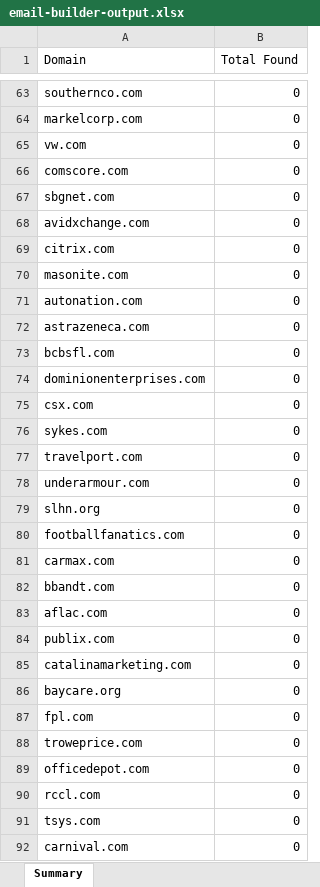
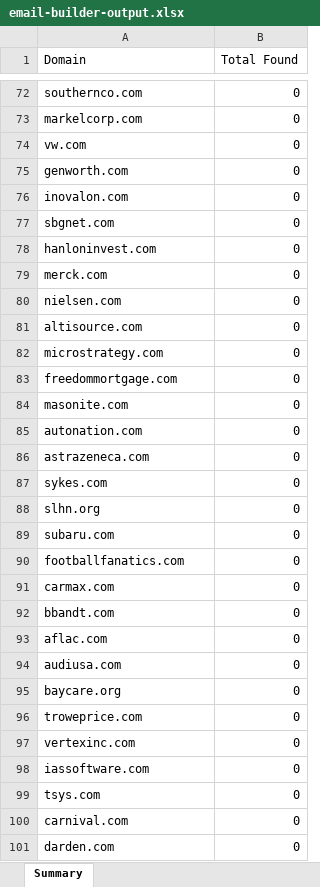
Before and after one commit to EsteMac/linkedin-list-builder, an Excel workbook: email-builder-output.xlsx, sheet Summary, drawn as a sheet; only a part is shown, gaps mark what is left out; the shorter side is filled out with more unchanged rows; values as stored, in another font and other column widths than the file's, no borders; removed rows and columns are numbered as before the commit, all else as after; the diff covers the shown part only; the diff names each change by its address in the sheet, - before the commit and + after, or states it on an @@ line.

```diff
--- a/email-builder-output.xlsx (sheet Summary)
+++ b/email-builder-output.xlsx (sheet Summary)
-A75 (Domain): comscore.com
+A75 (Domain): genworth.com
+row 76: inovalon.com | 0
-A78 (Domain): avidxchange.com
+A78 (Domain): hanloninvest.com
+row 79: merck.com | 0
+row 80: nielsen.com | 0
-A81 (Domain): citrix.com
+A81 (Domain): altisource.com
+row 82: microstrategy.com | 0
+row 83: freedommortgage.com | 0
-row 73: bcbsfl.com | 0
-row 74: dominionenterprises.com | 0
-row 75: csx.com | 0
-row 77: travelport.com | 0
-row 78: underarmour.com | 0
+row 89: subaru.com | 0
-A94 (Domain): publix.com
+A94 (Domain): audiusa.com
-row 85: catalinamarketing.com | 0
-row 87: fpl.com | 0
-A97 (Domain): officedepot.com
+A97 (Domain): vertexinc.com
-A98 (Domain): rccl.com
+A98 (Domain): iassoftware.com
```
Also changed, not shown: 35 added rows, 34 removed rows and 30 edited cells elsewhere in this sheet, sheet DataMiner-spring-and-java.csv, other sheet tabs, 2 other files.
